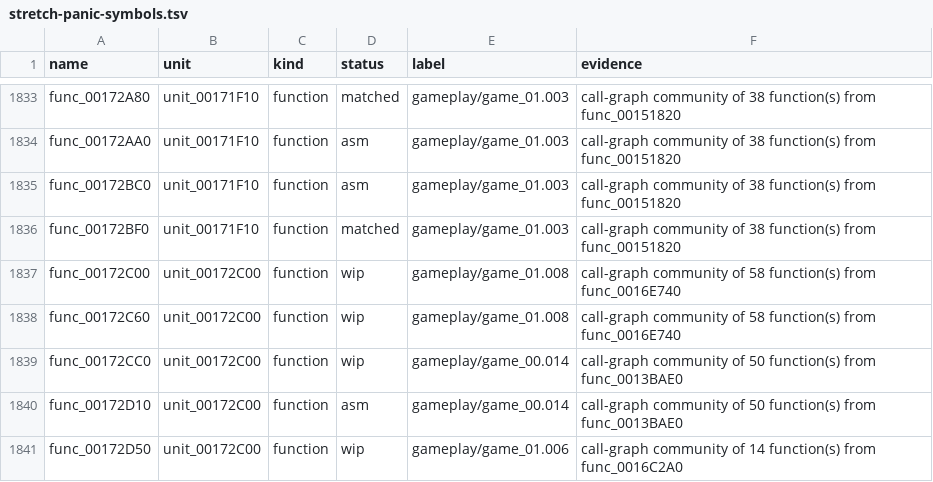
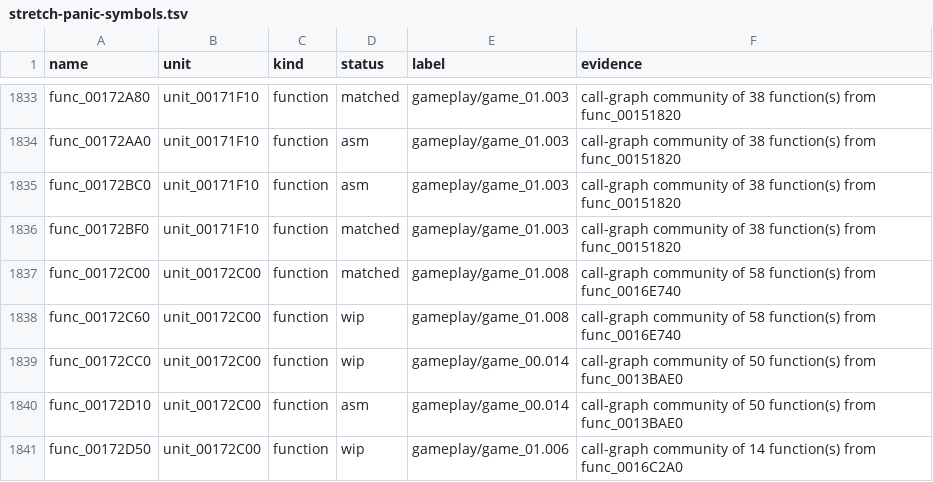
Before and after one commit to Harskov/stretch-panic-usa, a TSV file: symbols/stretch-panic-symbols.tsv, drawn as a sheet; only a part is shown, gaps mark what is left out.

```diff
--- a/symbols/stretch-panic-symbols.tsv
+++ b/symbols/stretch-panic-symbols.tsv
@@ -1836,3 +1836,3 @@ func_00172BC0	unit_00171F10	function	asm	gameplay/game_01.003	call-graph communi
 func_00172BF0	unit_00171F10	function	matched	gameplay/game_01.003	call-graph community of 38 function(s) from func_00151820
-func_00172C00	unit_00172C00	function	wip	gameplay/game_01.008	call-graph community of 58 function(s) from func_0016E740
+func_00172C00	unit_00172C00	function	matched	gameplay/game_01.008	call-graph community of 58 function(s) from func_0016E740
 func_00172C60	unit_00172C00	function	wip	gameplay/game_01.008	call-graph community of 58 function(s) from func_0016E740
```
Also changed, not shown: 18 other files.
